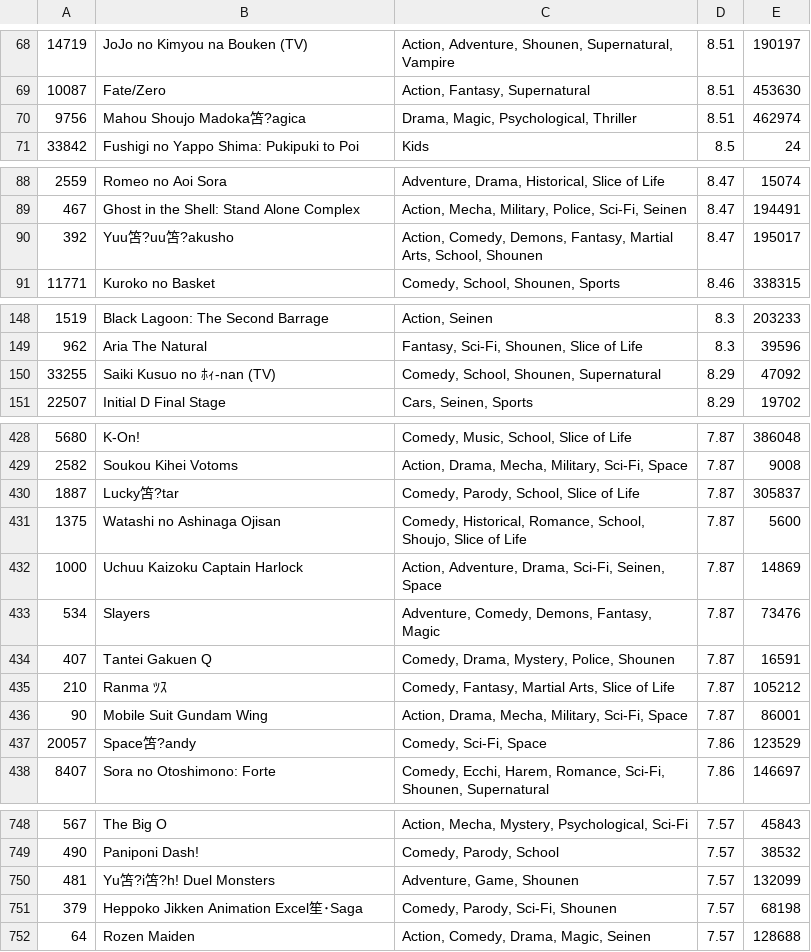
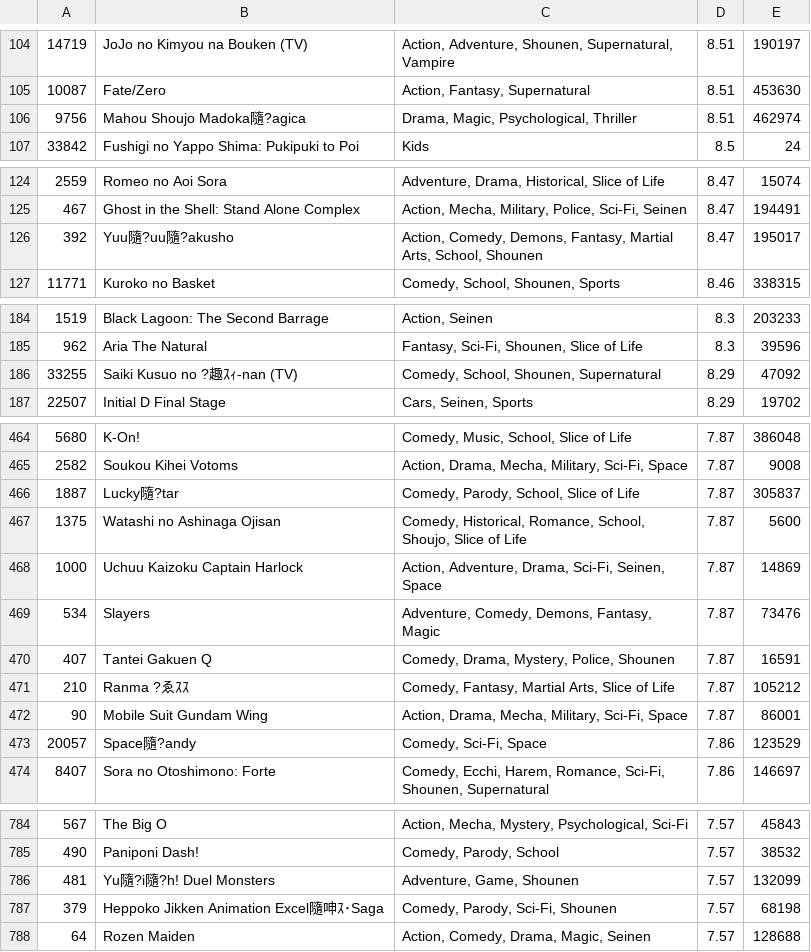
Before and after one commit to Jazhyc/discord-bot, a CSV file: anime.csv, drawn as a sheet; only a part is shown, gaps mark what is left out; the diff covers the shown part only.

```diff
--- a/anime.csv
+++ b/anime.csv
@@ -69,3 +105,3 @@
 10087,Fate/Zero,"Action, Fantasy, Supernatural",8.51,453630
-9756,Mahou Shoujo Madoka笘?agica,"Drama, Magic, Psychological, Thriller",8.51,462974
+9756,Mahou Shoujo Madoka隨?agica,"Drama, Magic, Psychological, Thriller",8.51,462974
 33842,Fushigi no Yappo Shima: Pukipuki to Poi,Kids,8.5,24
@@ -89,3 +125,3 @@
 467,Ghost in the Shell: Stand Alone Complex,"Action, Mecha, Military, Police, Sci-Fi, Seinen",8.47,194491
-392,Yuu笘?uu笘?akusho,"Action, Comedy, Demons, Fantasy, Martial Arts, School, Shounen",8.47,195017
+392,Yuu隨?uu隨?akusho,"Action, Comedy, Demons, Fantasy, Martial Arts, School, Shounen",8.47,195017
 11771,Kuroko no Basket,"Comedy, School, Shounen, Sports",8.46,338315
@@ -149,3 +185,3 @@
 962,Aria The Natural,"Fantasy, Sci-Fi, Shounen, Slice of Life",8.3,39596
-33255,Saiki Kusuo no ﾎｨ-nan (TV),"Comedy, School, Shounen, Supernatural",8.29,47092
+33255,Saiki Kusuo no ?趣ｽｨ-nan (TV),"Comedy, School, Shounen, Supernatural",8.29,47092
 22507,Initial D Final Stage,"Cars, Seinen, Sports",8.29,19702
@@ -429,3 +465,3 @@
 2582,Soukou Kihei Votoms,"Action, Drama, Mecha, Military, Sci-Fi, Space",7.87,9008
-1887,Lucky笘?tar,"Comedy, Parody, School, Slice of Life",7.87,305837
+1887,Lucky隨?tar,"Comedy, Parody, School, Slice of Life",7.87,305837
 1375,Watashi no Ashinaga Ojisan,"Comedy, Historical, Romance, School, Shoujo, Slice of Life",7.87,5600
@@ -434,5 +470,5 @@
 407,Tantei Gakuen Q,"Comedy, Drama, Mystery, Police, Shounen",7.87,16591
-210,Ranma ﾂｽ,"Comedy, Fantasy, Martial Arts, Slice of Life",7.87,105212
+210,Ranma ?ゑｽｽ,"Comedy, Fantasy, Martial Arts, Slice of Life",7.87,105212
 90,Mobile Suit Gundam Wing,"Action, Drama, Mecha, Military, Sci-Fi, Space",7.87,86001
-20057,Space笘?andy,"Comedy, Sci-Fi, Space",7.86,123529
+20057,Space隨?andy,"Comedy, Sci-Fi, Space",7.86,123529
 8407,Sora no Otoshimono: Forte,"Comedy, Ecchi, Harem, Romance, Sci-Fi, Shounen, Supernatural",7.86,146697
@@ -749,4 +785,4 @@
 490,Paniponi Dash!,"Comedy, Parody, School",7.57,38532
-481,Yu笘?i笘?h! Duel Monsters,"Adventure, Game, Shounen",7.57,132099
-379,Heppoko Jikken Animation Excel笙･Saga,"Comedy, Parody, Sci-Fi, Shounen",7.57,68198
+481,Yu隨?i隨?h! Duel Monsters,"Adventure, Game, Shounen",7.57,132099
+379,Heppoko Jikken Animation Excel隨呻ｽ･Saga,"Comedy, Parody, Sci-Fi, Shounen",7.57,68198
 64,Rozen Maiden,"Action, Comedy, Drama, Magic, Seinen",7.57,128688
```
Also changed, not shown: 36 added rows and 17 edited cells elsewhere in this file.
